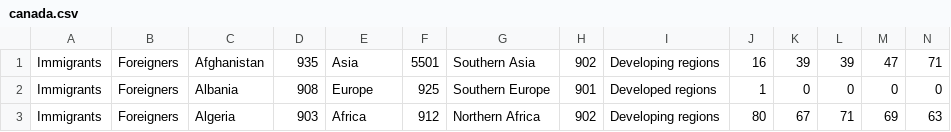
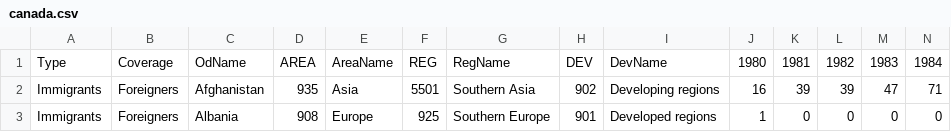
Before and after one commit to dayanandv/Data-Science, a CSV file: dataset/canada.csv, drawn as a sheet; only a part is shown; the shorter side is filled out with more unchanged rows; rows hold the shown columns only; the diff names each change by its address in the sheet, - before the commit and + after, or states it on an @@ line.

Commit message:
Update canada.csv

```diff
--- a/dataset/canada.csv
+++ b/dataset/canada.csv
+row 1: Type | Coverage | OdName | AREA | AreaName | REG | RegName | DEV | DevName | 1980 | 1981 | 1982 | 1983 | 1984
```
